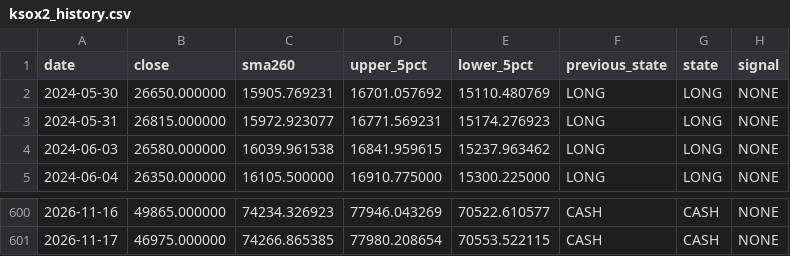
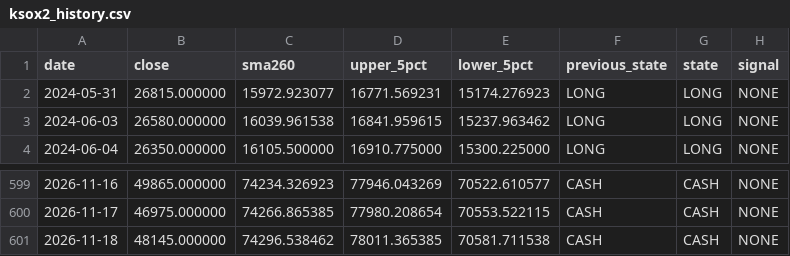
Before and after one commit to malafonges-commits/ksox2-signal, a CSV file: ksox2_history.csv, drawn as a sheet; only a part is shown, gaps mark what is left out; removed rows and columns are numbered as before the commit, all else as after; the diff names each change by its address in the sheet, - before the commit and + after, or states it on an @@ line.

```diff
--- a/ksox2_history.csv
+++ b/ksox2_history.csv
-row 2: 2024-05-30 | 26650.000000 | 15905.769231 | 16701.057692 | 15110.480769 | LONG | LONG | NONE
+row 601: 2026-11-18 | 48145.000000 | 74296.538462 | 78011.365385 | 70581.711538 | CASH | CASH | NONE
```
Also changed, not shown: ksox2_prices.csv, 1 other file.
